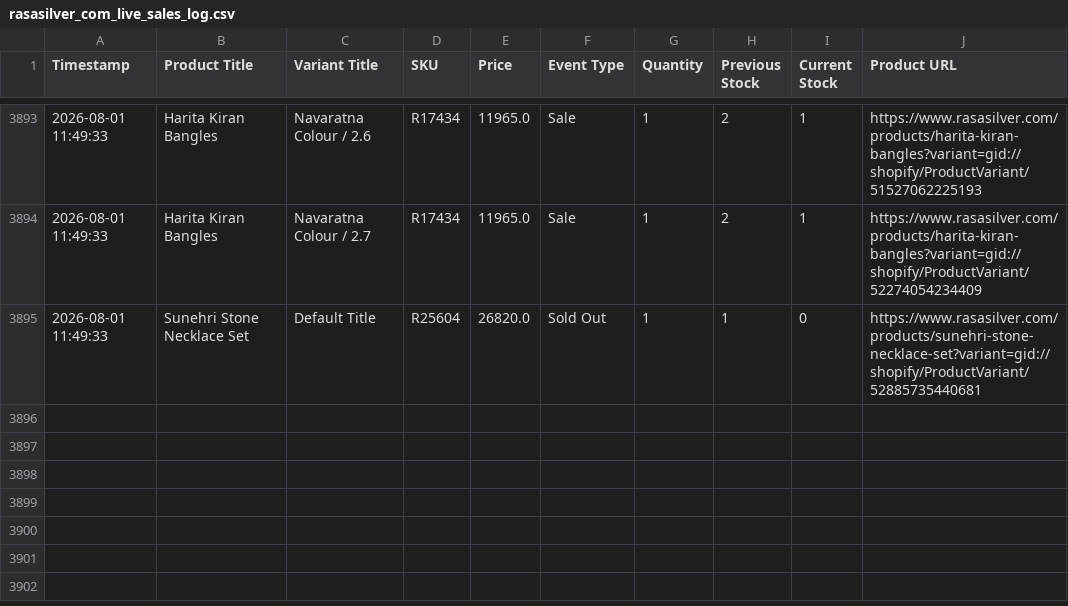
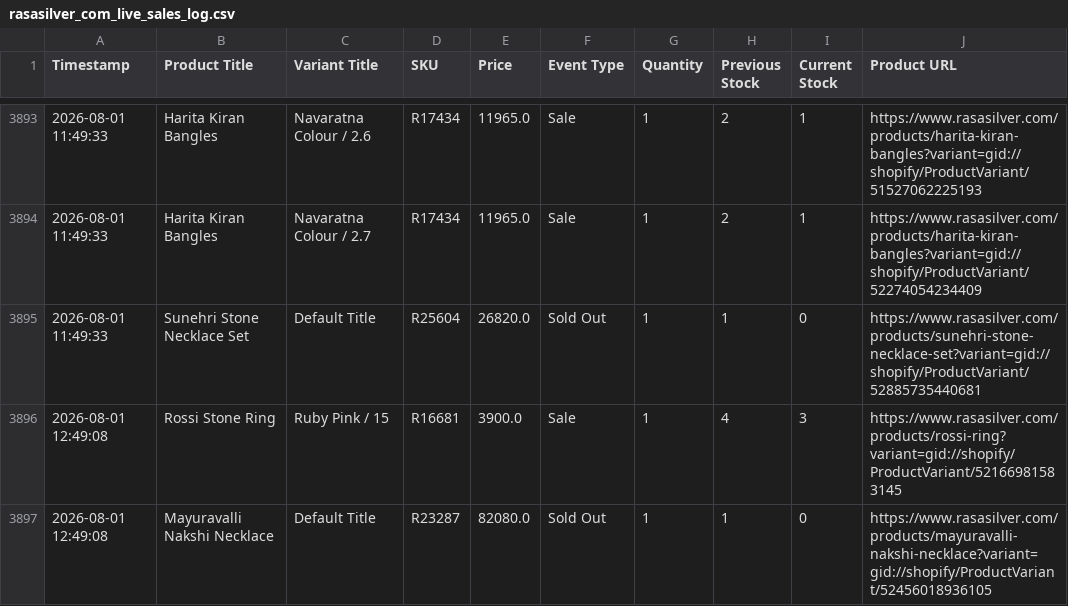
Before and after one commit to ictmentorshipdrive3-boop/Telegram-shopify-inventory-tracker-, a CSV file: rasasilver_com_live_sales_log.csv, drawn as a sheet; only a part is shown, gaps mark what is left out; the diff names each change by its address in the sheet, - before the commit and + after, or states it on an @@ line.

```diff
--- a/rasasilver_com_live_sales_log.csv
+++ b/rasasilver_com_live_sales_log.csv
+row 3896: 2026-08-01 12:49:08 | Rossi Stone Ring | Ruby Pink / 15 | R16681 | 3900.0 | Sale | 1 | 4 | 3 | https://www.rasasilver.com/products/rossi-ring?variant=gid://shopify/ProductVariant/52166981583145
+row 3897: 2026-08-01 12:49:08 | Mayuravalli Nakshi Necklace | Default Title | R23287 | 82080.0 | Sold Out | 1 | 1 | 0 | https://www.rasasilver.com/products/mayuravalli-nakshi-necklace?variant=gid://shopify/ProductVariant/52456018936105
```
Also changed, not shown: 1 other file.
